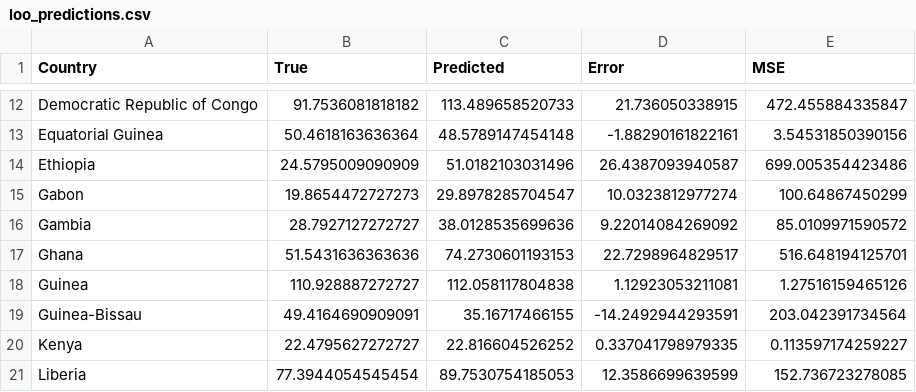
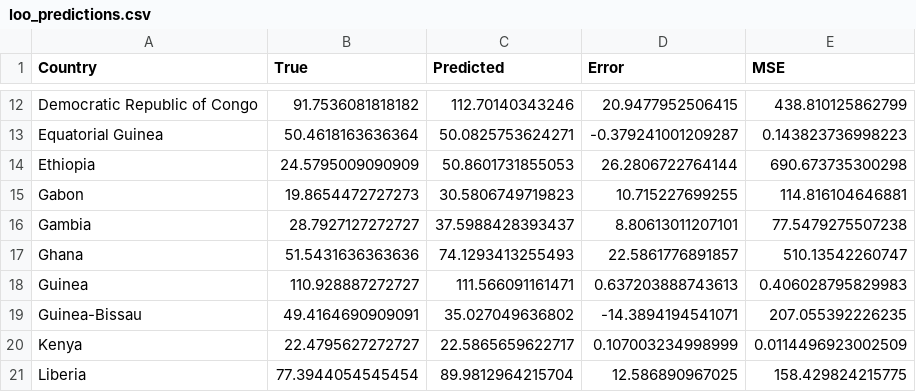
Before and after one commit to HorstFanz/disease-prediction-bayes, a CSV file: results/loo_predictions.csv, drawn as a sheet; only a part is shown, gaps mark what is left out; the diff covers the shown part only.

```diff
--- a/results/loo_predictions.csv
+++ b/results/loo_predictions.csv
@@ -12,10 +12,10 @@
-"Democratic Republic of Congo",91.7536081818182,113.489658520733,21.736050338915,472.455884335847
-"Equatorial Guinea",50.4618163636364,48.5789147454148,-1.88290161822161,3.54531850390156
-"Ethiopia",24.5795009090909,51.0182103031496,26.4387093940587,699.005354423486
-"Gabon",19.8654472727273,29.8978285704547,10.0323812977274,100.64867450299
-"Gambia",28.7927127272727,38.0128535699636,9.22014084269092,85.0109971590572
-"Ghana",51.5431636363636,74.2730601193153,22.7298964829517,516.648194125701
-"Guinea",110.928887272727,112.058117804838,1.12923053211081,1.27516159465126
-"Guinea-Bissau",49.4164690909091,35.16717466155,-14.2492944293591,203.042391734564
-"Kenya",22.4795627272727,22.816604526252,0.337041798979335,0.113597174259227
-"Liberia",77.3944054545454,89.7530754185053,12.3586699639599,152.736723278085
+"Democratic Republic of Congo",91.7536081818182,112.70140343246,20.9477952506415,438.810125862799
+"Equatorial Guinea",50.4618163636364,50.0825753624271,-0.379241001209287,0.143823736998223
+"Ethiopia",24.5795009090909,50.8601731855053,26.2806722764144,690.673735300298
+"Gabon",19.8654472727273,30.5806749719823,10.715227699255,114.816104646881
+"Gambia",28.7927127272727,37.5988428393437,8.80613011207101,77.5479275507238
+"Ghana",51.5431636363636,74.1293413255493,22.5861776891857,510.13542260747
+"Guinea",110.928887272727,111.566091161471,0.637203888743613,0.406028795829983
+"Guinea-Bissau",49.4164690909091,35.027049636802,-14.3894194541071,207.055392226235
+"Kenya",22.4795627272727,22.5865659622717,0.107003234998999,0.0114496923002509
+"Liberia",77.3944054545454,89.9812964215704,12.586890967025,158.429824215775
```
Also changed, not shown: 84 edited cells elsewhere in this file, 7 other files.
